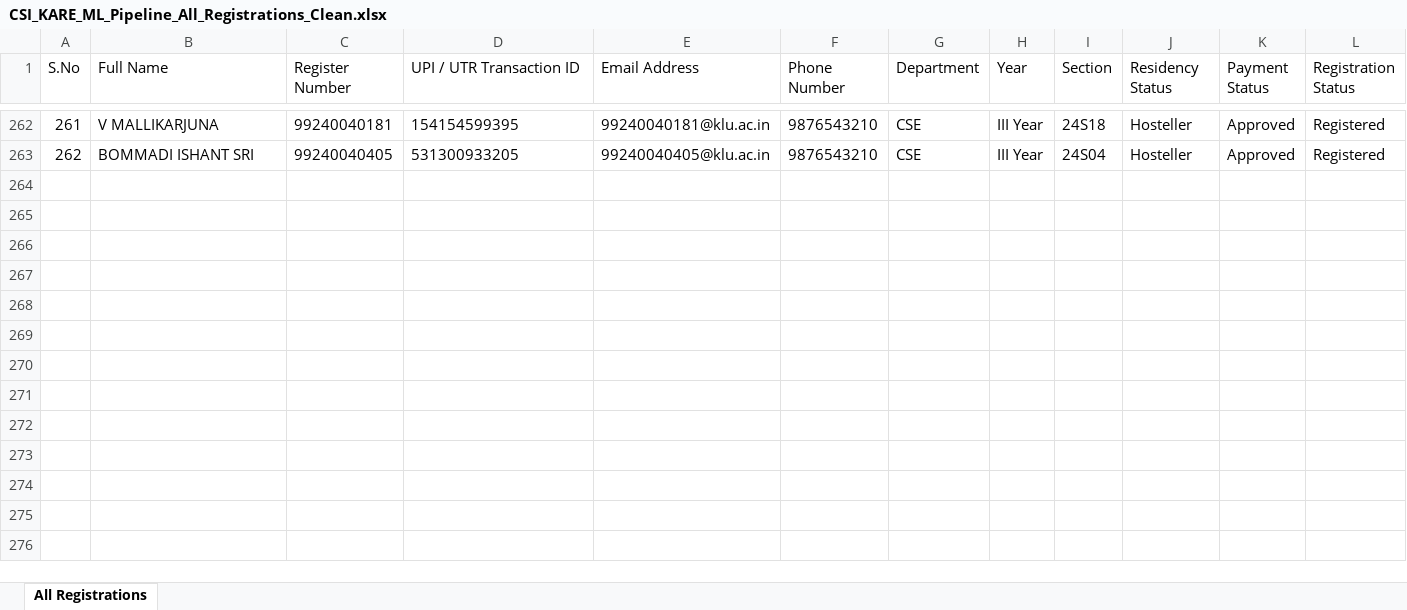
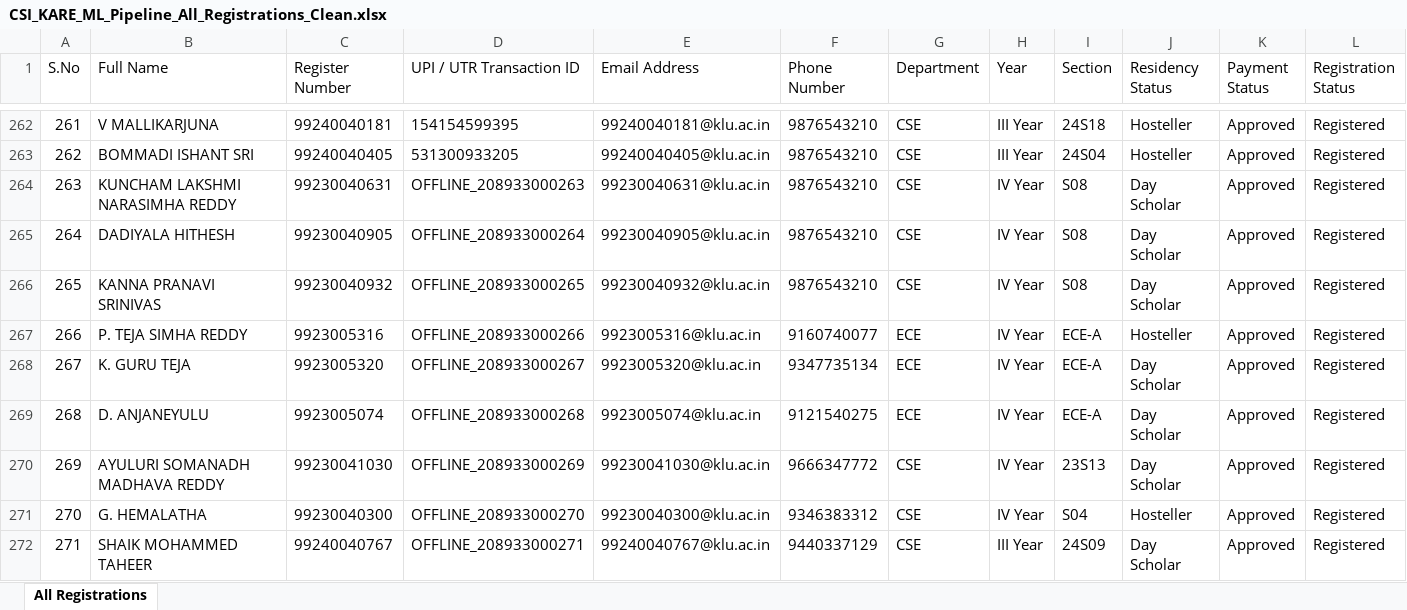
Before and after one commit to bkchaithanya285/one-ml-pipeline, an Excel workbook: CSI_KARE_ML_Pipeline_All_Registrations_Clean.xlsx, sheet All Registrations, drawn as a sheet; only a part is shown, gaps mark what is left out; values as stored, in another font and other column widths than the file's, no borders; rows hold the shown columns only; the diff covers the shown part only; the diff names each change by its address in the sheet, - before the commit and + after, or states it on an @@ line.

Commit message:
Add 17 offline registrants, fix multi-device attendance sync, and create /attend volunteer portal

```diff
--- a/CSI_KARE_ML_Pipeline_All_Registrations_Clean.xlsx (sheet All Registrations)
+++ b/CSI_KARE_ML_Pipeline_All_Registrations_Clean.xlsx (sheet All Registrations)
+row 264: 263 | KUNCHAM LAKSHMI NARASIMHA REDDY | 99230040631 | OFFLINE_208933000263 | 99230040631@klu.ac.in | 9876543210 | CSE | IV Year | S08 | Day Scholar | Approved | Registered
+row 265: 264 | DADIYALA HITHESH | 99230040905 | OFFLINE_208933000264 | 99230040905@klu.ac.in | 9876543210 | CSE | IV Year | S08 | Day Scholar | Approved | Registered
+row 266: 265 | KANNA PRANAVI SRINIVAS | 99230040932 | OFFLINE_208933000265 | 99230040932@klu.ac.in | 9876543210 | CSE | IV Year | S08 | Day Scholar | Approved | Registered
+row 267: 266 | P. TEJA SIMHA REDDY | 9923005316 | OFFLINE_208933000266 | 9923005316@klu.ac.in | 9160740077 | ECE | IV Year | ECE-A | Hosteller | Approved | Registered
+row 268: 267 | K. GURU TEJA | 9923005320 | OFFLINE_208933000267 | 9923005320@klu.ac.in | 9347735134 | ECE | IV Year | ECE-A | Day Scholar | Approved | Registered
+row 269: 268 | D. ANJANEYULU | 9923005074 | OFFLINE_208933000268 | 9923005074@klu.ac.in | 9121540275 | ECE | IV Year | ECE-A | Day Scholar | Approved | Registered
+row 270: 269 | AYULURI SOMANADH MADHAVA REDDY | 99230041030 | OFFLINE_208933000269 | 99230041030@klu.ac.in | 9666347772 | CSE | IV Year | 23S13 | Day Scholar | Approved | Registered
+row 271: 270 | G. HEMALATHA | 99230040300 | OFFLINE_208933000270 | 99230040300@klu.ac.in | 9346383312 | CSE | IV Year | S04 | Hosteller | Approved | Registered
+row 272: 271 | SHAIK MOHAMMED TAHEER | 99240040767 | OFFLINE_208933000271 | 99240040767@klu.ac.in | 9440337129 | CSE | III Year | 24S09 | Day Scholar | Approved | Registered
```
Also changed, not shown: 8 added rows elsewhere in this sheet, CSI_KARE_ML_Pipeline_Participants_List.xlsx, 11 other files.
